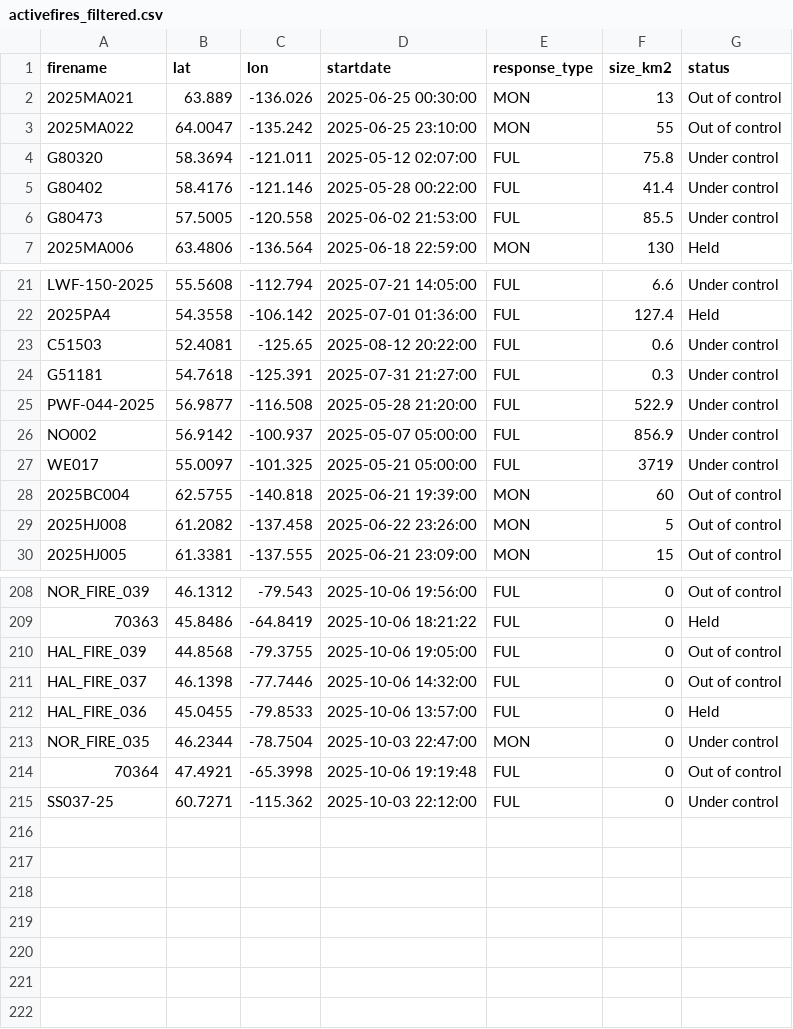
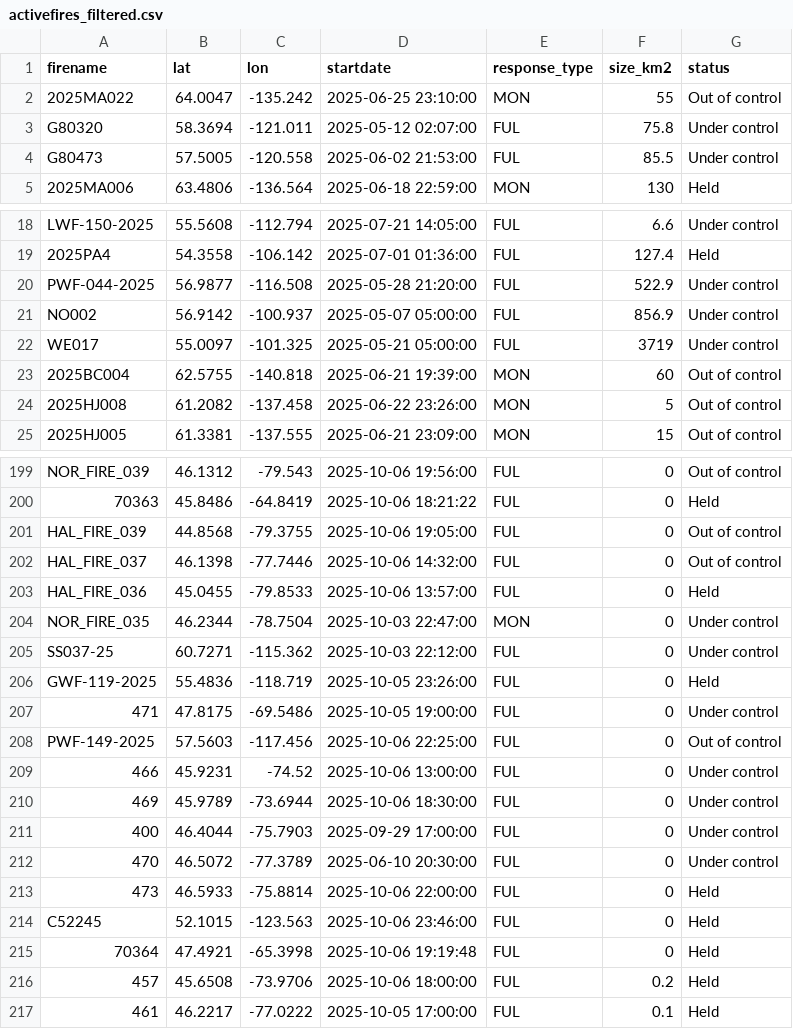
Before and after one commit to vs-postmedia/nat-fire-db-scraper, a CSV file: data/activefires_filtered.csv, drawn as a sheet; only a part is shown, gaps mark what is left out; removed rows and columns are numbered as before the commit, all else as after; the diff covers the shown part only; the diff names each change by its address in the sheet, - before the commit and + after, or states it on an @@ line.

```diff
--- a/data/activefires_filtered.csv
+++ b/data/activefires_filtered.csv
-row 2: 2025MA021 | 63.889 | -136.026 | 2025-06-25 00:30:00 | MON | 13 | Out of control
-row 5: G80402 | 58.4176 | -121.146 | 2025-05-28 00:22:00 | FUL | 41.4 | Under control
-row 23: C51503 | 52.4081 | -125.65 | 2025-08-12 20:22:00 | FUL | 0.6 | Under control
-row 24: G51181 | 54.7618 | -125.391 | 2025-07-31 21:27:00 | FUL | 0.3 | Under control
-row 214: 70364 | 47.4921 | -65.3998 | 2025-10-06 19:19:48 | FUL | 0 | Out of control
+row 206: GWF-119-2025 | 55.4836 | -118.719 | 2025-10-05 23:26:00 | FUL | 0 | Held
+row 207: 471 | 47.8175 | -69.5486 | 2025-10-05 19:00:00 | FUL | 0 | Under control
+row 208: PWF-149-2025 | 57.5603 | -117.456 | 2025-10-06 22:25:00 | FUL | 0 | Out of control
+row 209: 466 | 45.9231 | -74.52 | 2025-10-06 13:00:00 | FUL | 0 | Under control
+row 210: 469 | 45.9789 | -73.6944 | 2025-10-06 18:30:00 | FUL | 0 | Under control
+row 211: 400 | 46.4044 | -75.7903 | 2025-09-29 17:00:00 | FUL | 0 | Under control
+row 212: 470 | 46.5072 | -77.3789 | 2025-06-10 20:30:00 | FUL | 0 | Under control
+row 213: 473 | 46.5933 | -75.8814 | 2025-10-06 22:00:00 | FUL | 0 | Held
+row 214: C52245 | 52.1015 | -123.563 | 2025-10-06 23:46:00 | FUL | 0 | Held
+row 215: 70364 | 47.4921 | -65.3998 | 2025-10-06 19:19:48 | FUL | 0 | Held
+row 216: 457 | 45.6508 | -73.9706 | 2025-10-06 18:00:00 | FUL | 0.2 | Held
+row 217: 461 | 46.2217 | -77.0222 | 2025-10-05 17:00:00 | FUL | 0.1 | Held
```
Also changed, not shown: 5 removed rows and 10 moved rows elsewhere in this file.
